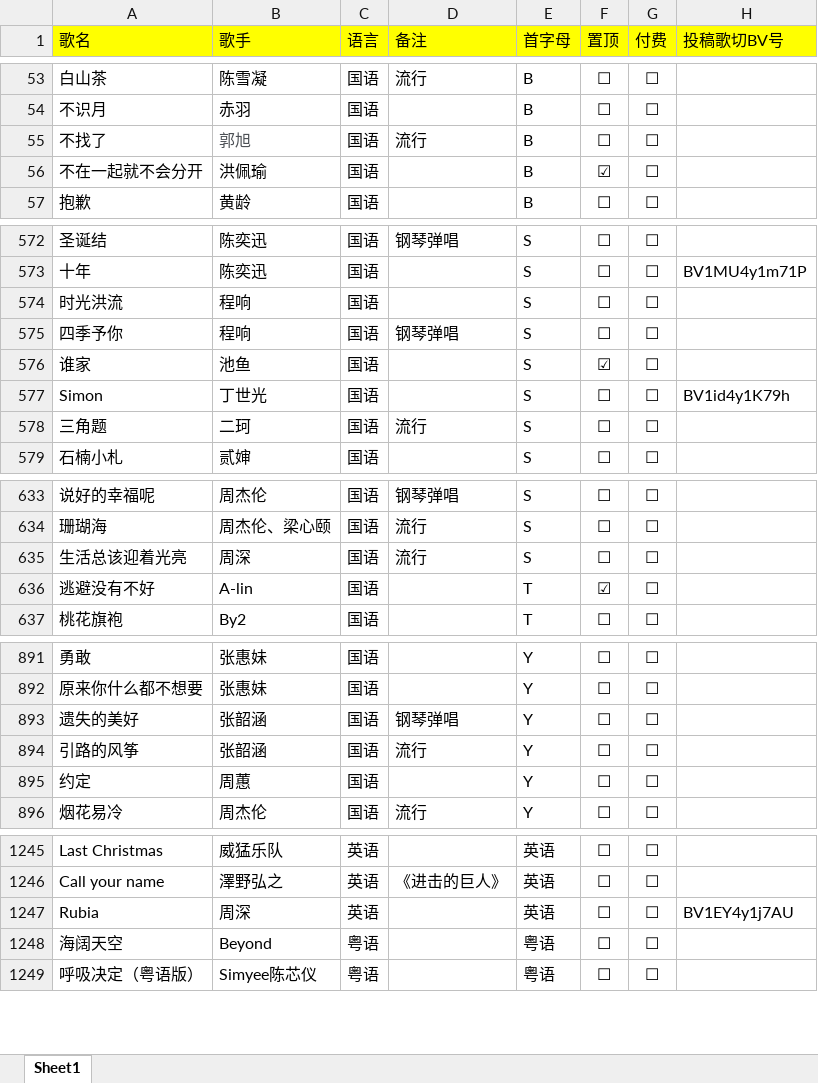
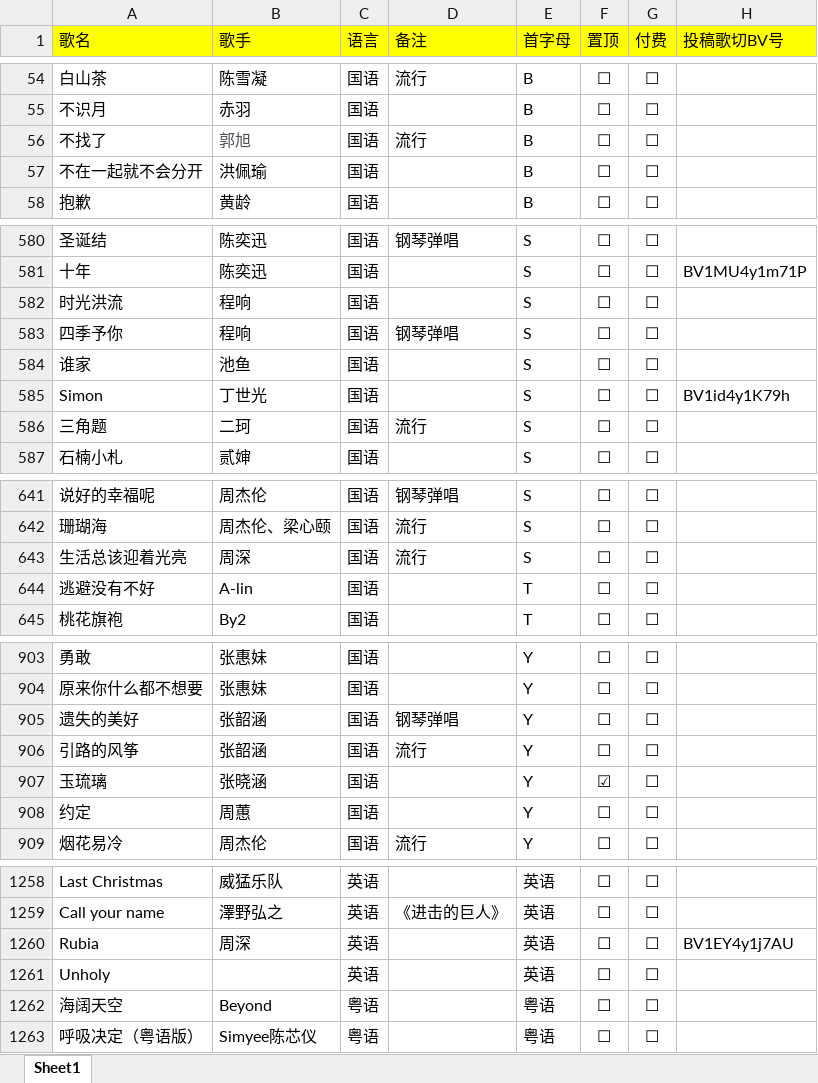
Before and after one commit to alan314m/song-list-of-nanakaie, an Excel workbook: music_list_7.xlsx, sheet Sheet1, drawn as a sheet; only a part is shown, gaps mark what is left out; values as stored, in another font and other column widths than the file's, no borders; addresses are those after the commit; the diff covers the shown part only; the diff names each change by its address in the sheet, - before the commit and + after, or states it on an @@ line.

```diff
--- a/music_list_7.xlsx (sheet Sheet1)
+++ b/music_list_7.xlsx (sheet Sheet1)
-F57 (置顶): ☑
+F57 (置顶): ☐
-F584 (置顶): ☑
+F584 (置顶): ☐
-F644 (置顶): ☑
+F644 (置顶): ☐
+row 907: 玉琉璃 | 张晓涵 | 国语 |  | Y | ☑ | ☐
+row 1261: Unholy |  | 英语 |  | 英语 | ☐ | ☐
```
Also changed, not shown: 12 added rows and 8 edited cells elsewhere in this sheet, 6 other files.
